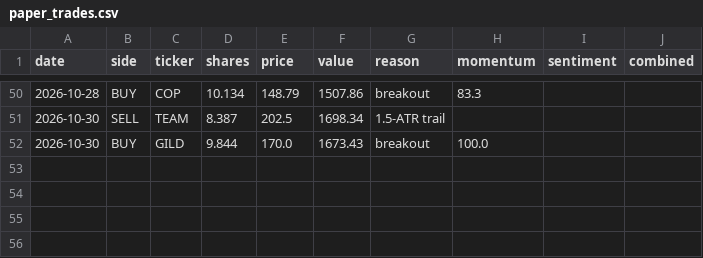
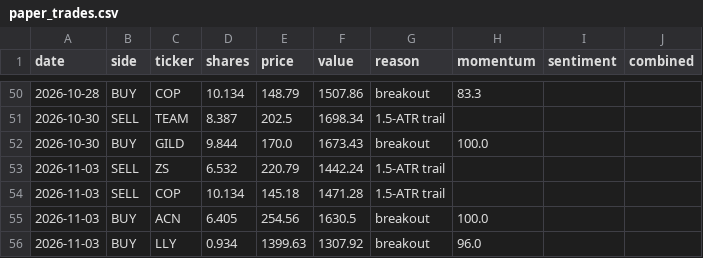
Before and after one commit to HYC1102/ATR-breakout-strategy, a CSV file: data/paper_trades.csv, drawn as a sheet; only a part is shown, gaps mark what is left out; the diff names each change by its address in the sheet, - before the commit and + after, or states it on an @@ line.

```diff
--- a/data/paper_trades.csv
+++ b/data/paper_trades.csv
+row 53: 2026-11-03 | SELL | ZS | 6.532 | 220.79 | 1442.24 | 1.5-ATR trail
+row 54: 2026-11-03 | SELL | COP | 10.134 | 145.18 | 1471.28 | 1.5-ATR trail
+row 55: 2026-11-03 | BUY | ACN | 6.405 | 254.56 | 1630.5 | breakout | 100.0
+row 56: 2026-11-03 | BUY | LLY | 0.934 | 1399.63 | 1307.92 | breakout | 96.0
```
Also changed, not shown: data/paper_equity.csv, data/paper_etf_equity.csv, 4 other files.
